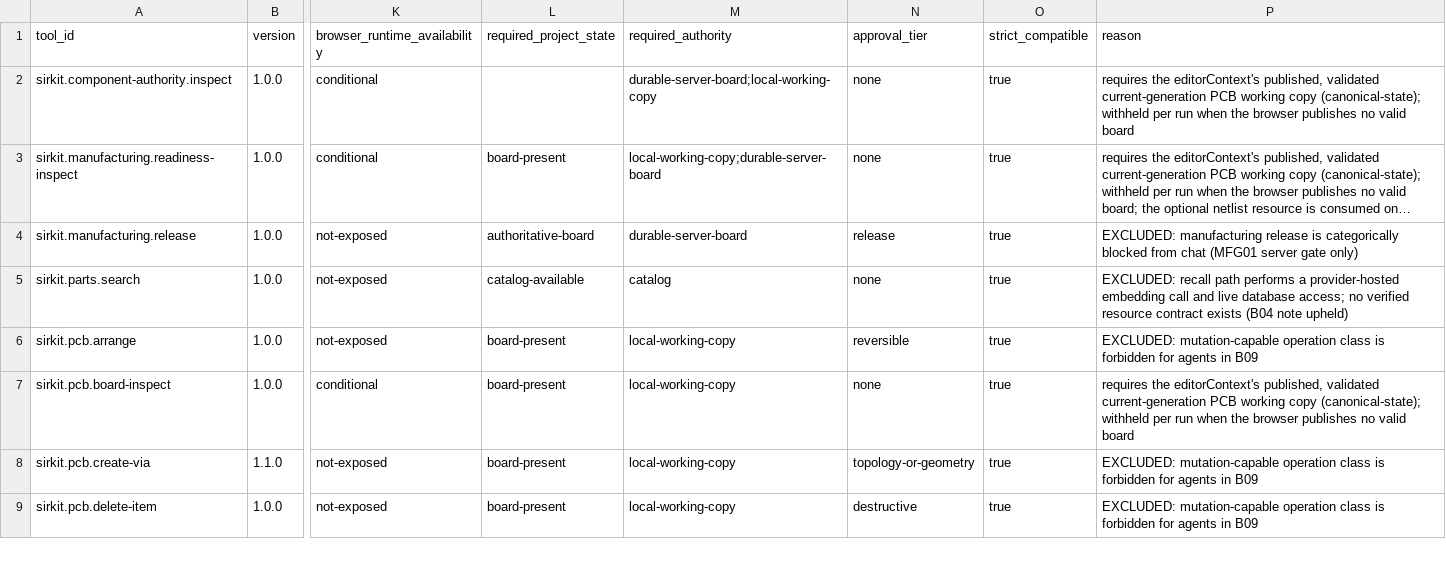
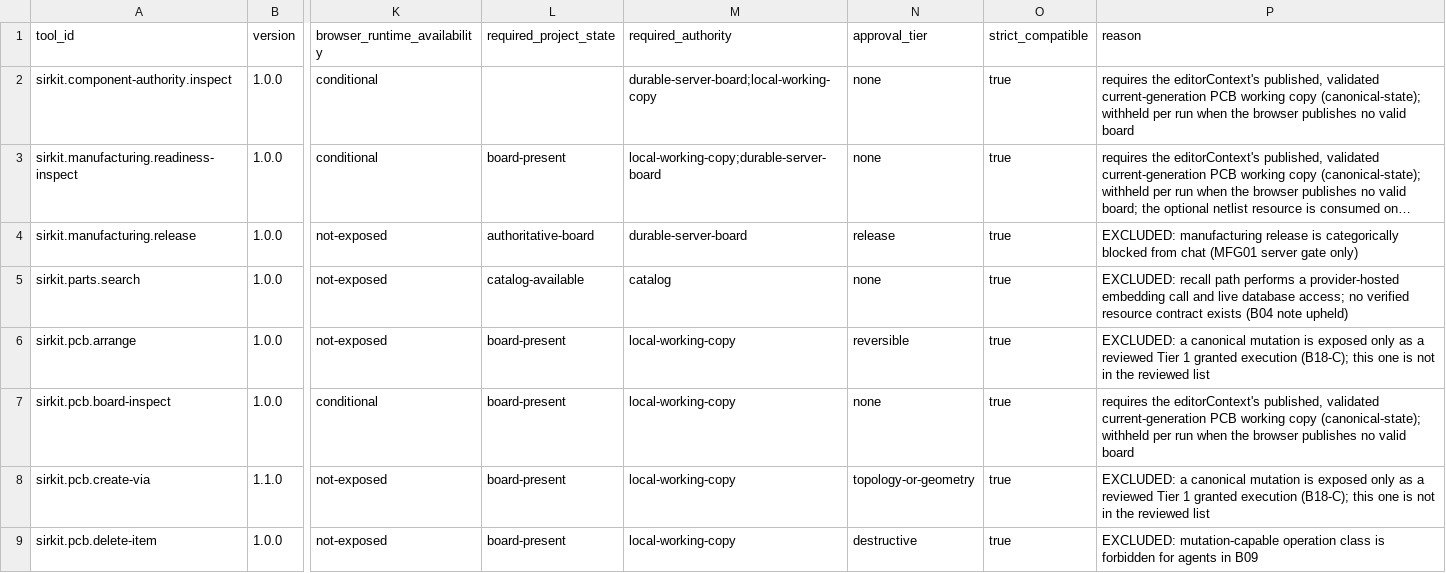
Before and after one commit to dantdani/sirkit-edit, a CSV file: artifacts/ai-control-plane-b09/agent-exposed-tool-manifest.csv, drawn as a sheet; only a part is shown, gaps mark what is left out; long unchanged cells end in …; the diff covers the shown part only; the diff names each change by its address in the sheet, - before the commit and + after, or states it on an @@ line.

Commit message:
B18-C (3/10): expose sirkit.pcb.move-footprint as the first reviewed granted execution
- The reviewed row (granted-execution-families) and the intentional exposure entry, each with its
  reason; move-footprint leaves the never-exposed mutation pattern. Every other mutation, destructive
  and release tool stays unexposed and not_callable, with or without a minter.
- sirkit.pcb.move-footprint 1.1.0: agentExposed, executionMode granted, requiredSelectionKinds []
  (targets are named by stable id; no production UI consumes interactive-ui discovery), an
  integer-nanometre schema with model-facing descriptions (bounds stay in the seal: the provider wire
  subset has none), binding notes naming the grant path.
- Discovery tightened: on the assistant-agent channel a granted execution is satisfied ONLY by the
  server-derived grantable set and the grant lineage (never the actor's own capability or the
  schematic lineage).
- System prompt 1.1.0: reads/views run directly; execution tools (only those listed) never change the
  board by themselves - preview to confirm, or the exact requested operation; executed is the only
  claim of change; execution_poisoned is never 'nothing changed'; no authority-shaped arguments.
- The B09 manifest generator describes a granted execution truthfully; B04/B09/B11 artifacts
  regenerated (registry digest eng1-87917291e00ec9c8; 23 exposed; B11 19/19 cases, 59/59 checks).
- Pins re-derived from the reviewed list (b04 invariant/selection/#21/tripwire subjects, b17-f,
  b09 #34, the I1/I2 suites); the stale 'EXACTLY 12' titles (assertions already derived) retitled.
- New: b18-c-exposure-lift, b18-c-gateway-execution (production registry: explicit/preview, no minter,
  no grant context, viewer, every other risky tool; a move instruction in tool output is only ever
  previewed) and b18-c-loop-real-gateway (scripted loop -> real gateway -> real minter -> the page
  ritual over a real canonical session: executed from the settled record with one transaction;
  execution_exists for a second call; preview then the human's Confirm).

```diff
--- a/artifacts/ai-control-plane-b09/agent-exposed-tool-manifest.csv
+++ b/artifacts/ai-control-plane-b09/agent-exposed-tool-manifest.csv
-P6 (reason): EXCLUDED: mutation-capable operation class is forbidden for agents in B09
+P6 (reason): EXCLUDED: a canonical mutation is exposed only as a reviewed Tier 1 granted execution (B18-C); this one is not in the reviewed list
-P8 (reason): EXCLUDED: mutation-capable operation class is forbidden for agents in B09
+P8 (reason): EXCLUDED: a canonical mutation is exposed only as a reviewed Tier 1 granted execution (B18-C); this one is not in the reviewed list
```
Also changed, not shown: 10 edited cells elsewhere in this file, artifacts/ai-control-plane-b04/tool-registry.csv, artifacts/ai-control-plane-b09/tool-activation-audit.csv, 33 other files.
